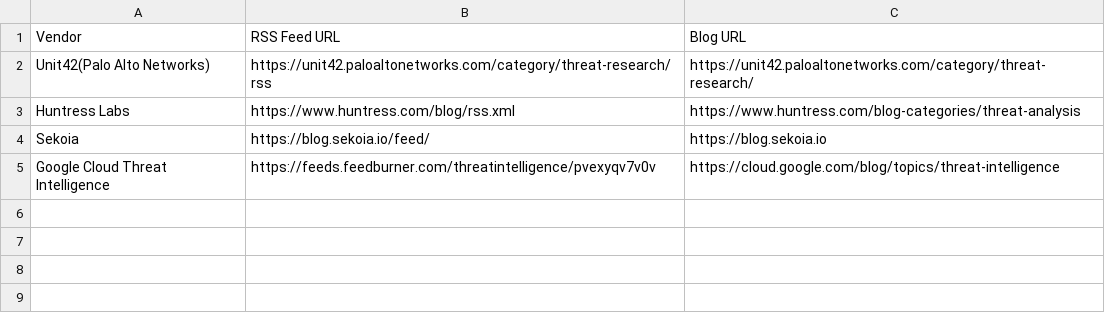
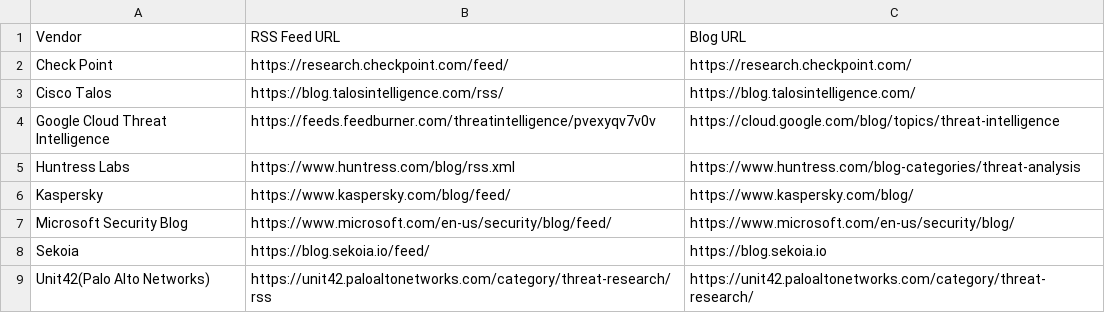
Before and after one commit to fukusuket/ThreatfeedCollector, a CSV file: rss_feeds.csv, drawn as a sheet.

Commit message:
Add new RSS feeds for Check Point, Cisco Talos, Google Cloud Threat Intelligence, Kaspersky, and Microsoft Security Blog; remove duplicate entry for Google Cloud Threat Intelligence

```diff
--- a/rss_feeds.csv
+++ b/rss_feeds.csv
@@ -1,5 +1,9 @@
 Vendor, RSS Feed URL, Blog URL
+Check Point,https://research.checkpoint.com/feed/,https://research.checkpoint.com/
+Cisco Talos,https://blog.talosintelligence.com/rss/,https://blog.talosintelligence.com/
+Google Cloud Threat Intelligence,https://feeds.feedburner.com/threatintelligence/pvexyqv7v0v,https://cloud.google.com/blog/topics/threat-intelligence
+Huntress Labs,https://www.huntress.com/blog/rss.xml,https://www.huntress.com/blog-categories/threat-analysis
+Kaspersky,https://www.kaspersky.com/blog/feed/,https://www.kaspersky.com/blog/
+Microsoft Security Blog,https://www.microsoft.com/en-us/security/blog/feed/,https://www.microsoft.com/en-us/security/blog/
+Sekoia,https://blog.sekoia.io/feed/,https://blog.sekoia.io
 Unit42(Palo Alto Networks),https://unit42.paloaltonetworks.com/category/threat-research/rss,https://unit42.paloaltonetworks.com/category/threat-research/
-Huntress Labs,https://www.huntress.com/blog/rss.xml,https://www.huntress.com/blog-categories/threat-analysis
-Sekoia,https://blog.sekoia.io/feed/,https://blog.sekoia.io
-Google Cloud Threat Intelligence,https://feeds.feedburner.com/threatintelligence/pvexyqv7v0v,https://cloud.google.com/blog/topics/threat-intelligence
```
